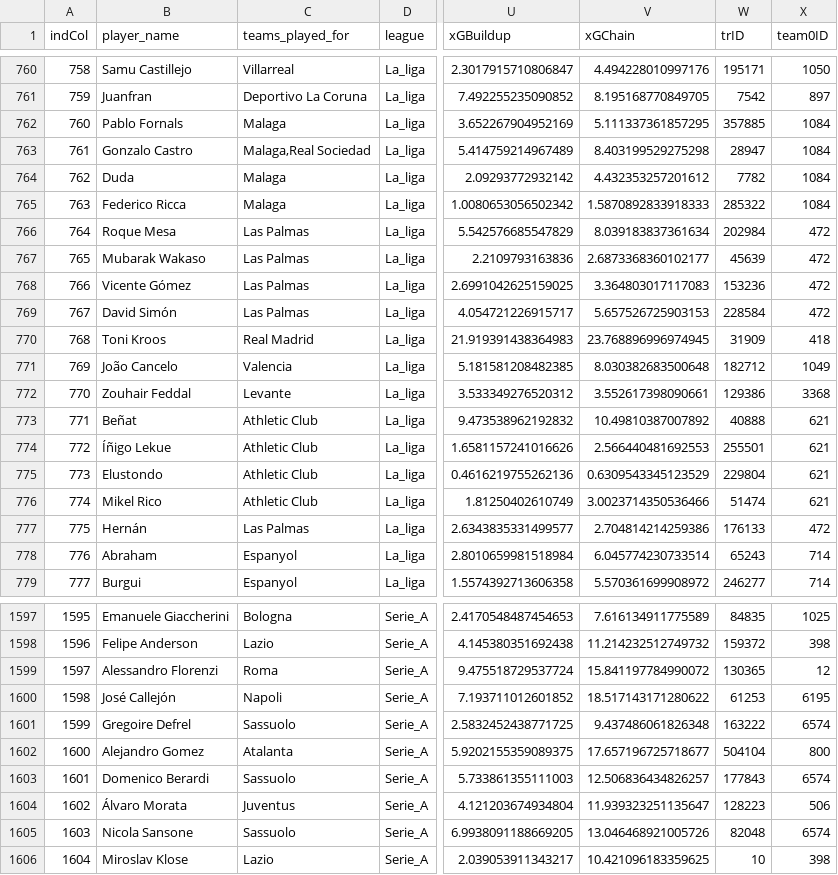
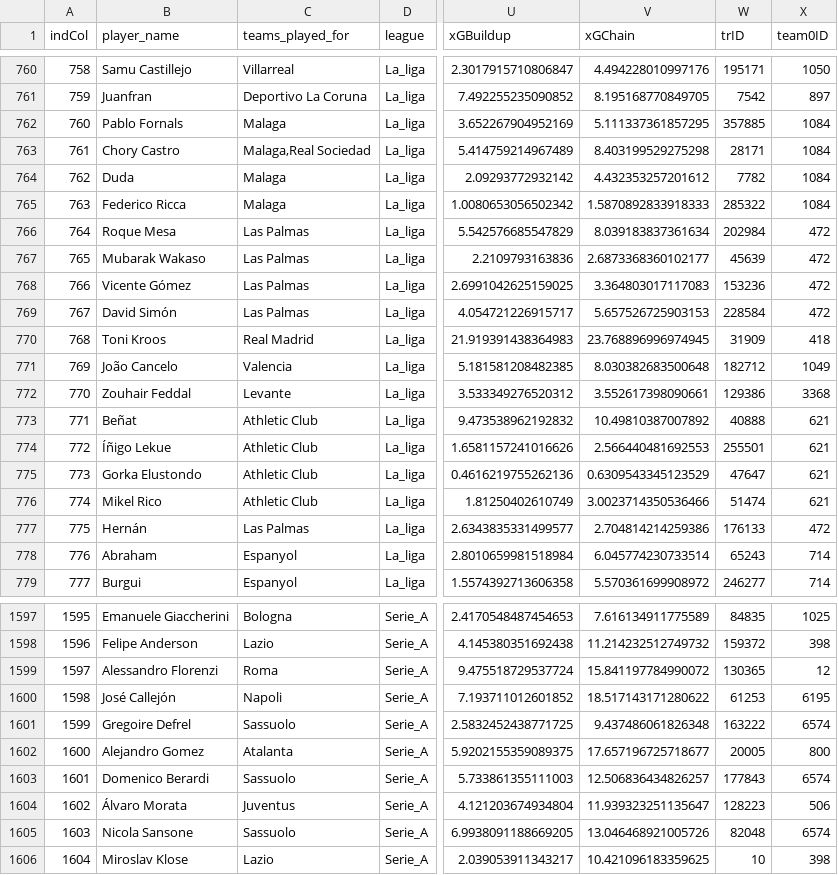
Before and after one commit to MarcoGasparini00/DataCrafters, a CSV file: loadData/stats1516_IDs.csv, drawn as a sheet; only a part is shown, gaps mark what is left out; the diff names each change by its address in the sheet, - before the commit and + after, or states it on an @@ line.

```diff
--- a/loadData/stats1516_IDs.csv
+++ b/loadData/stats1516_IDs.csv
-B763 (player_name): Gonzalo Castro
+B763 (player_name): Chory Castro
-W763 (trID): 28947
+W763 (trID): 28171
-B775 (player_name): Elustondo
+B775 (player_name): Gorka Elustondo
-W775 (trID): 229804
+W775 (trID): 47647
-W1602 (trID): 504104
+W1602 (trID): 20005
```
Also changed, not shown: loadData/stats1415_IDs.csv, loadData/stats1617_IDs.csv, 4 other files.
